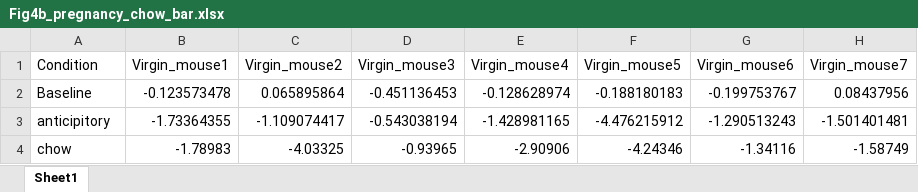
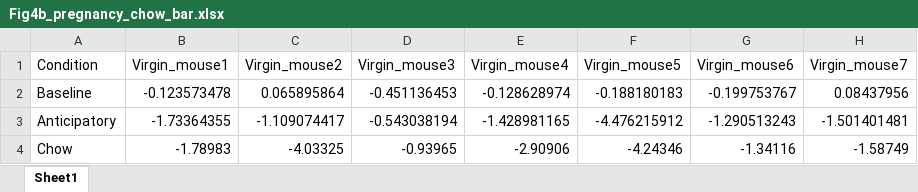
Before and after one commit to ChantelleMurrell/Murrell2025, an Excel workbook: Figure4/Fig4b_pregnancy_chow_bar.xlsx, sheet Sheet1, drawn as a sheet; only a part is shown; values as stored, in another font and other column widths than the file's, no borders; the diff names each change by its address in the sheet, - before the commit and + after, or states it on an @@ line.

Commit message:
update

```diff
--- a/Figure4/Fig4b_pregnancy_chow_bar.xlsx (sheet Sheet1)
+++ b/Figure4/Fig4b_pregnancy_chow_bar.xlsx (sheet Sheet1)
-A3 (Condition): anticipitory
+A3 (Condition): Anticipatory
-A4 (Condition): chow
+A4 (Condition): Chow
```
